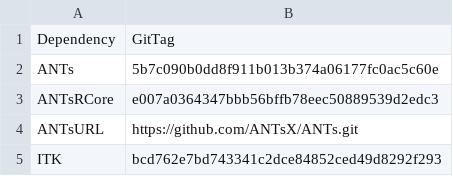
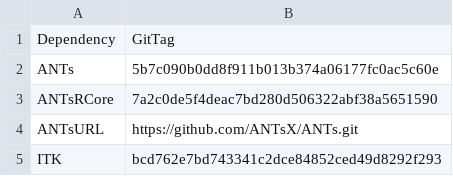
Before and after one commit to ANTsX/ANTsRCore, a CSV file: data/antsVersions.csv, drawn as a sheet.

```diff
--- a/data/antsVersions.csv
+++ b/data/antsVersions.csv
@@ -2,3 +2,3 @@ Dependency;GitTag
 ANTs;5b7c090b0dd8f911b013b374a06177fc0ac5c60e
-ANTsRCore;e007a0364347bbb56bffb78eec50889539d2edc3
+ANTsRCore;7a2c0de5f4deac7bd280d506322abf38a5651590
 ANTsURL;https://github.com/ANTsX/ANTs.git
```
Also changed, not shown: 1 other file.
